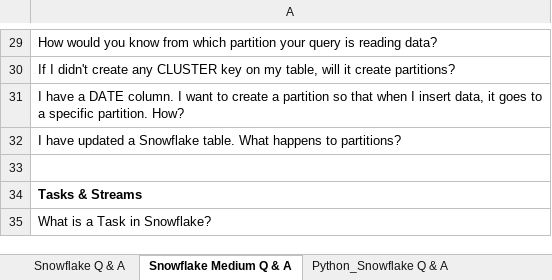
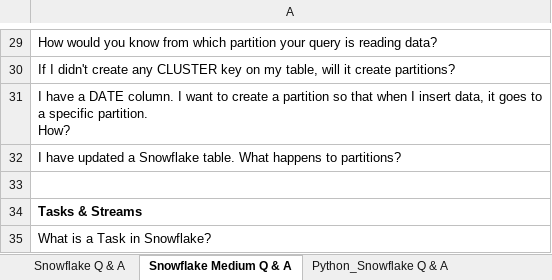
Before and after one commit to prabha143-lab/Snowflake, an Excel workbook: Snowflake Interview Questions/Snowflake Data Engineer Interview Q & A 2025.xlsx, sheet Snowflake Medium Q & A, drawn as a sheet; only a part is shown, gaps mark what is left out; values as stored, in another font and other column widths than the file's, no borders; ↵ is a line break in a cell; the diff names each change by its address in the sheet, - before the commit and + after, or states it on an @@ line.

Commit message:
Update Snowflake Data Engineer Interview Q & A 2025.xlsx

```diff
--- a/Snowflake Interview Questions/Snowflake Data Engineer Interview Q & A 2025.xlsx (sheet Snowflake Medium Q & A)
+++ b/Snowflake Interview Questions/Snowflake Data Engineer Interview Q & A 2025.xlsx (sheet Snowflake Medium Q & A)
-A31: …partition. How?
+A31: …partition. ↵ How?
```
Also changed, not shown: sheet Remove Duplicates in Oracle, sheet Snowflake Q & A, other sheet tabs, charts or pictures.
